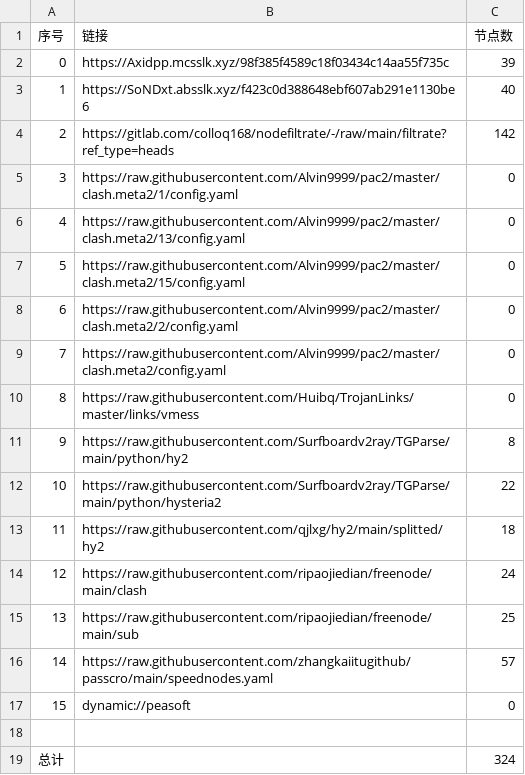
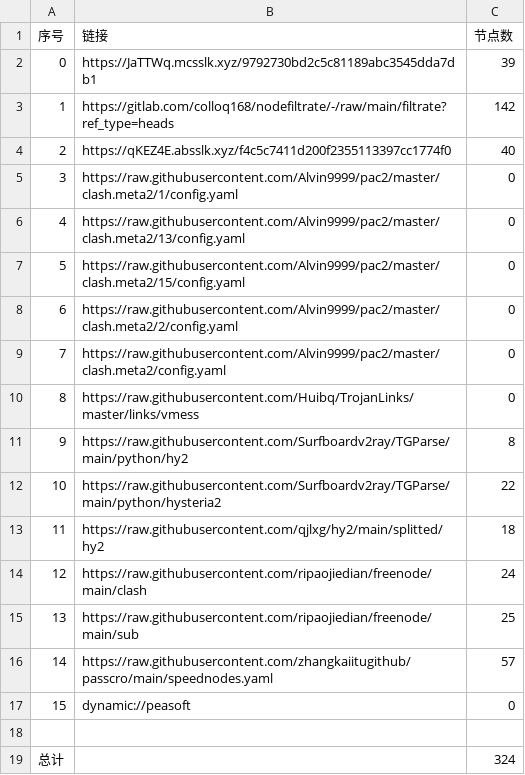
Before and after one commit to fgkhi/AutoMergePublicNodes, a CSV file: list_result.csv, drawn as a sheet.

```diff
--- a/list_result.csv
+++ b/list_result.csv
@@ -1,5 +1,5 @@
 序号,链接,节点数
-0,https://Axidpp.mcsslk.xyz/98f385f4589c18f03434c14aa55f735c,39
-1,https://SoNDxt.absslk.xyz/f423c0d388648ebf607ab291e1130be6,40
-2,https://gitlab.com/colloq168/nodefiltrate/-/raw/main/filtrate?ref_type=heads,142
+0,https://JaTTWq.mcsslk.xyz/9792730bd2c5c81189abc3545dda7db1,39
+1,https://gitlab.com/colloq168/nodefiltrate/-/raw/main/filtrate?ref_type=heads,142
+2,https://qKEZ4E.absslk.xyz/f4c5c7411d200f2355113397cc1774f0,40
 3,https://raw.githubusercontent.com/Alvin9999/pac2/master/clash.meta2/1/config.yaml,0
```
Also changed, not shown: 31 other files.
